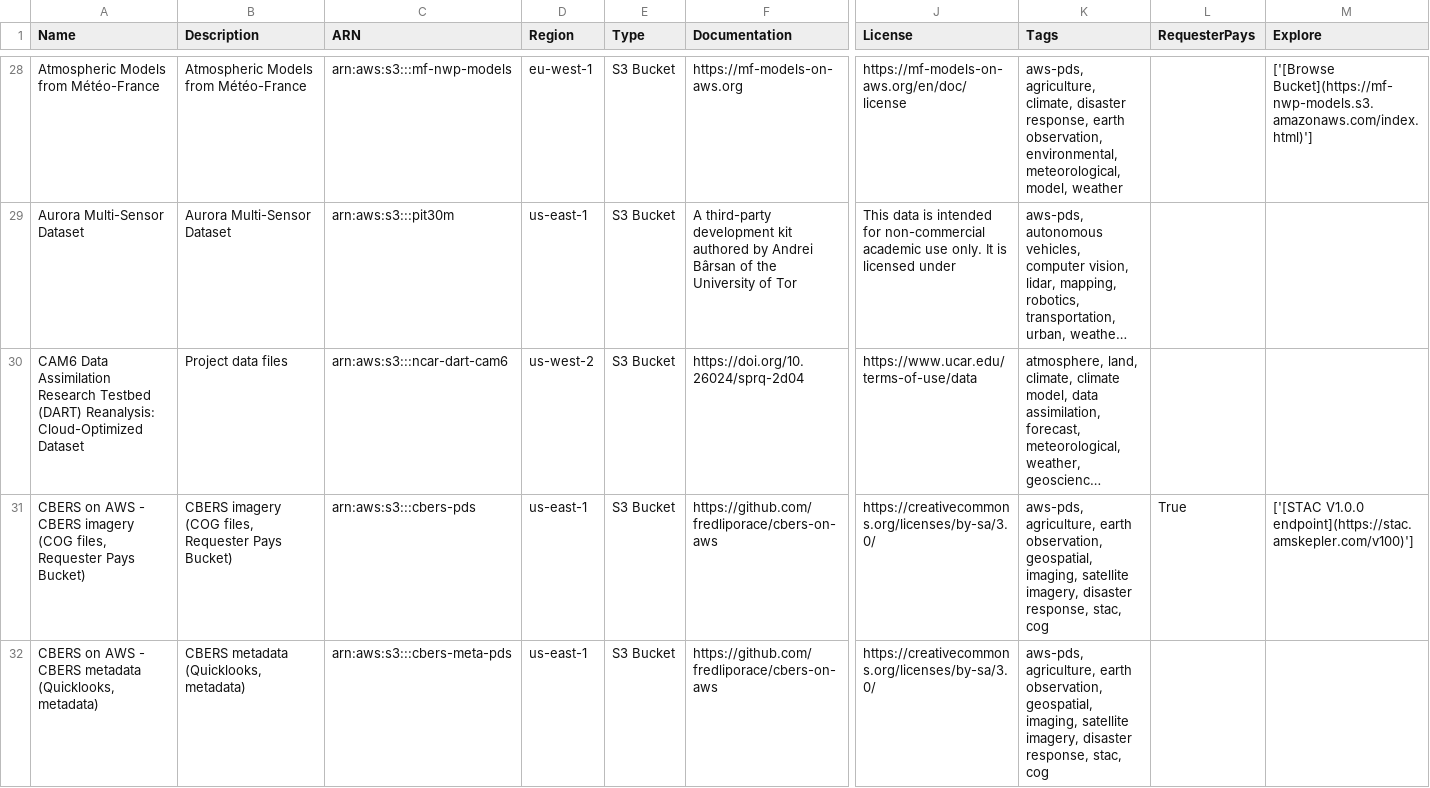
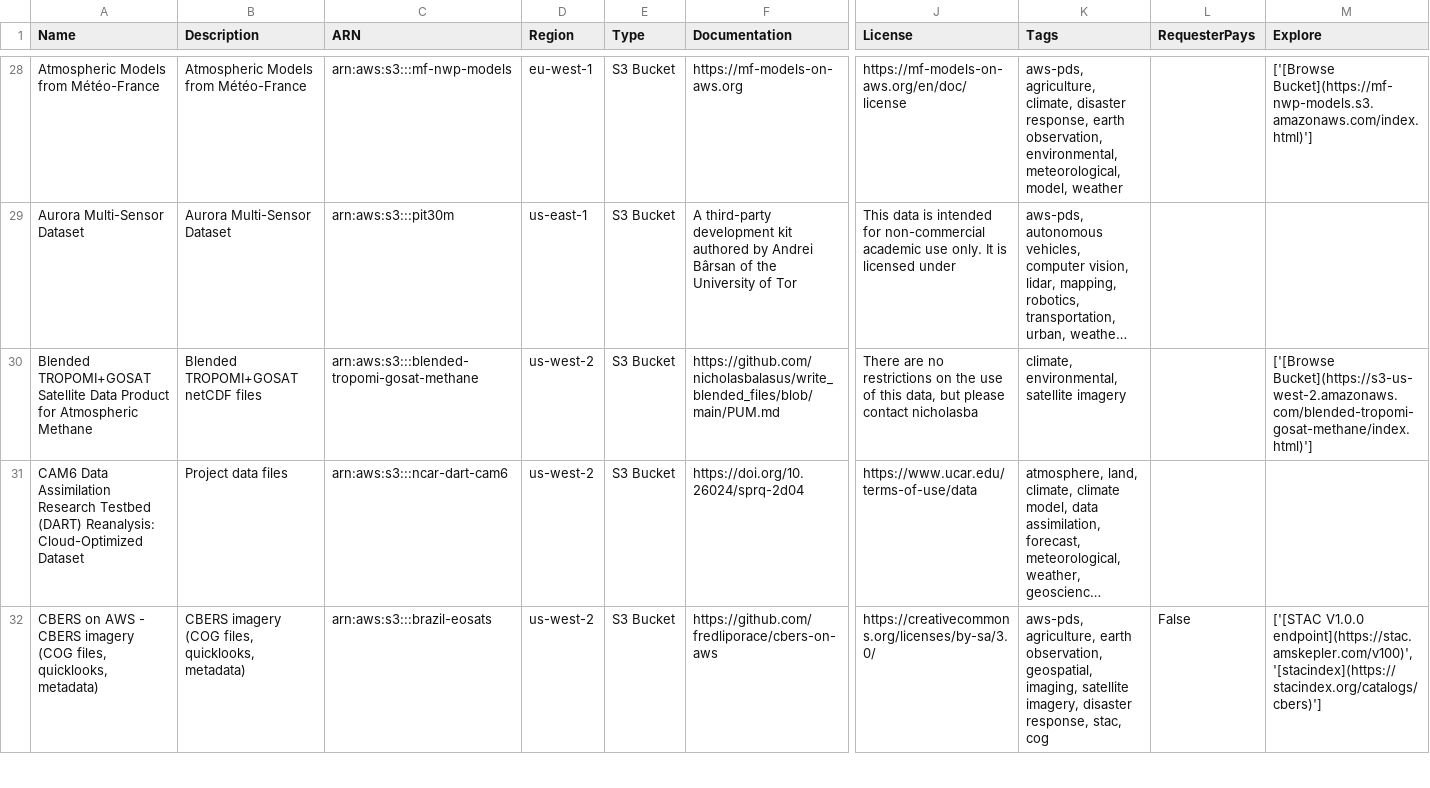
Before and after one commit to opengeos/aws-open-data-geo, a TSV file: aws_geo_datasets.tsv, drawn as a sheet; only a part is shown, gaps mark what is left out; long unchanged cells end in …; removed rows and columns are numbered as before the commit, all else as after; rows hold the shown columns only; the diff covers the shown part only; the diff names each change by its address in the sheet, - before the commit and + after, or states it on an @@ line.

```diff
--- a/aws_geo_datasets.tsv
+++ b/aws_geo_datasets.tsv
+row 30: Blended TROPOMI+GOSAT Satellite Data Product for Atmospheric Methane | Blended TROPOMI+GOSAT netCDF files | arn:aws:s3:::blended-tropomi-gosat-methane | us-west-2 | S3 Bucket | https://github.com/nicholasbalasus/write_blended_files/blob/main/PUM.md | There are no restrictions on the use of this data, but please contact nicholasba | climate, environmental, satellite imagery |  | ['[Browse Bucket](https://s3-us-west-2.amazonaws.com/blended-tropomi-gosat-methane/index.html)']
-A32 (Name): …(COG files, Requester Pays Bucket)
+A32 (Name): …(COG files, quicklooks, metadata)
-B32 (Description): …(COG files, Requester Pays Bucket)
+B32 (Description): …(COG files, quicklooks, metadata)
-C32 (ARN): arn:aws:s3:::cbers-pds
+C32 (ARN): arn:aws:s3:::brazil-eosats
-D32 (Region): us-east-1
+D32 (Region): us-west-2
-L32 (RequesterPays): True
+L32 (RequesterPays): False
-M32 (Explore): ['[STAC V1.0.0 endpoint](https://stac.amskepler.com/v100)']
+M32 (Explore): ['[STAC V1.0.0 endpoint](https://stac.amskepler.com/v100)', '[stacindex](https://stacindex.org/catalogs/cbers)']
-row 32: CBERS on AWS - CBERS metadata (Quicklooks, metadata) | CBERS metadata (Quicklooks, metadata) | arn:aws:s3:::cbers-meta-pds | us-east-1 | S3 Bucket | https://github.com/fredliporace/cbers-on-aws | https://creativecommons.org/licenses/by-sa/3.0/ | aws-pds, agriculture, earth observation, geospatial, imaging, satellite imagery, disaster response, stac, cog
```
Also changed, not shown: 2 added rows, 1 removed row, 2 moved rows and 15 edited cells elsewhere in this file, 4 other files.
